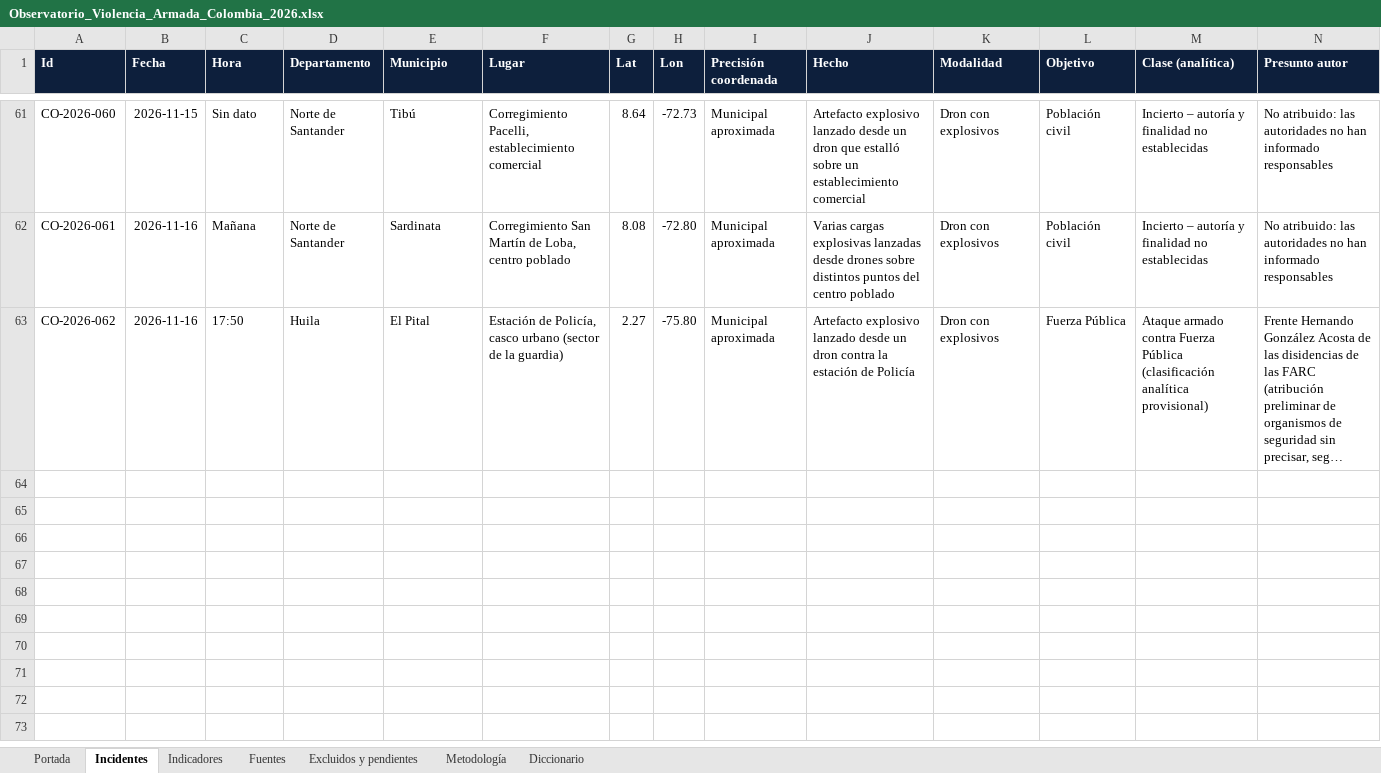
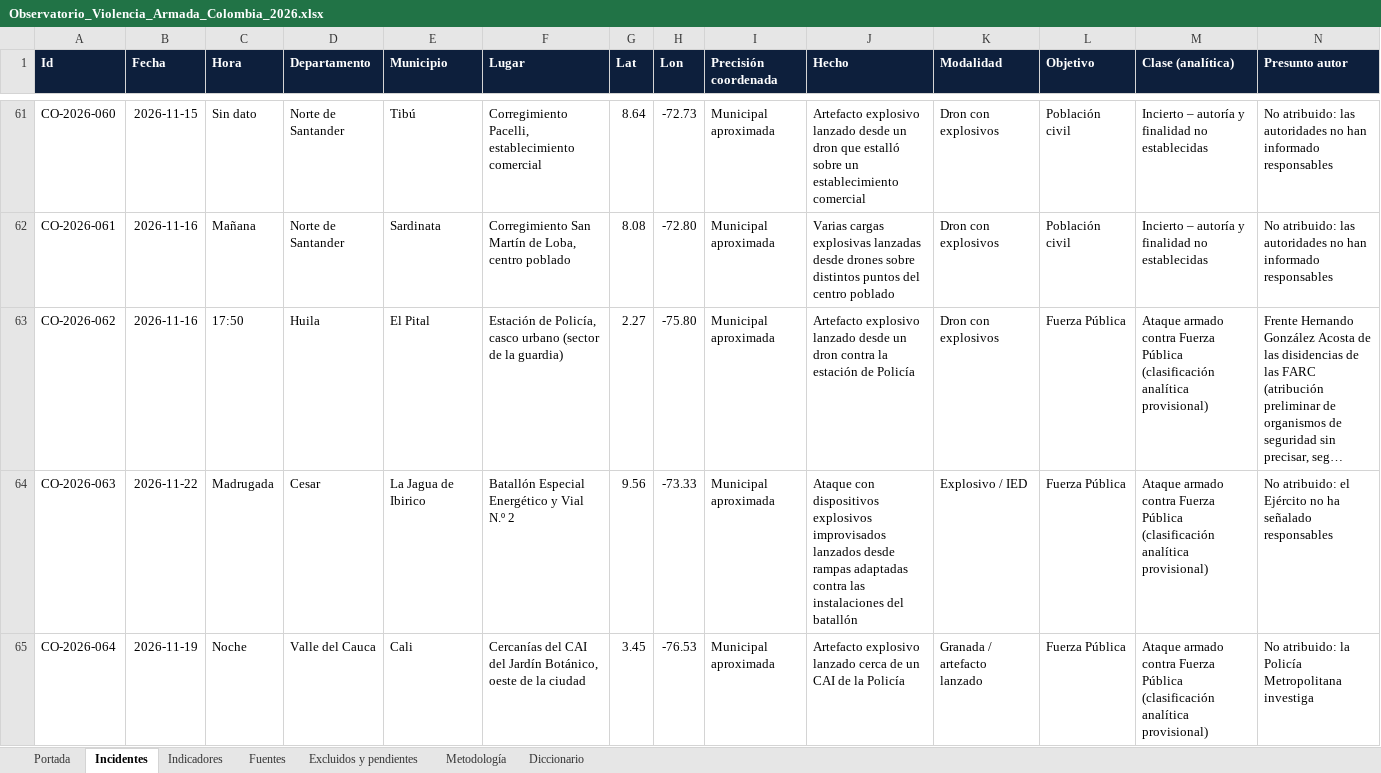
Before and after one commit to coloncolonneideryesid-cmd/observatorio-geseg-otva, an Excel workbook: dist/Observatorio_Violencia_Armada_Colombia_2026.xlsx, sheet Incidentes, drawn as a sheet; only a part is shown, gaps mark what is left out; long unchanged cells end in …; values as stored, in another font and other column widths than the file's, no borders; table styles not drawn; rows hold the shown columns only; the diff names each change by its address in the sheet, - before the commit and + after, or states it on an @@ line.

```diff
--- a/dist/Observatorio_Violencia_Armada_Colombia_2026.xlsx (sheet Incidentes)
+++ b/dist/Observatorio_Violencia_Armada_Colombia_2026.xlsx (sheet Incidentes)
+row 64: CO-2026-063 | 2026-11-22 | Madrugada | Cesar | La Jagua de Ibirico | Batallón Especial Energético y Vial N.º 2 | 9.56 | -73.33 | Municipal aproximada | Ataque con dispositivos explosivos improvisados lanzados desde rampas adaptadas contra las instalaciones del batallón | Explosivo / IED | Fuerza Pública | Ataque armado contra Fuerza Pública (clasificación analítica provisional) | No atribuido: el Ejército no ha señalado responsables
+row 65: CO-2026-064 | 2026-11-19 | Noche | Valle del Cauca | Cali | Cercanías del CAI del Jardín Botánico, oeste de la ciudad | 3.45 | -76.53 | Municipal aproximada | Artefacto explosivo lanzado cerca de un CAI de la Policía | Granada / artefacto lanzado | Fuerza Pública | Ataque armado contra Fuerza Pública (clasificación analítica provisional) | No atribuido: la Policía Metropolitana investiga
```
Also changed, not shown: sheet Indicadores, sheet Fuentes, sheet Excluidos y pendientes, sheet Portada, 3 other files.
